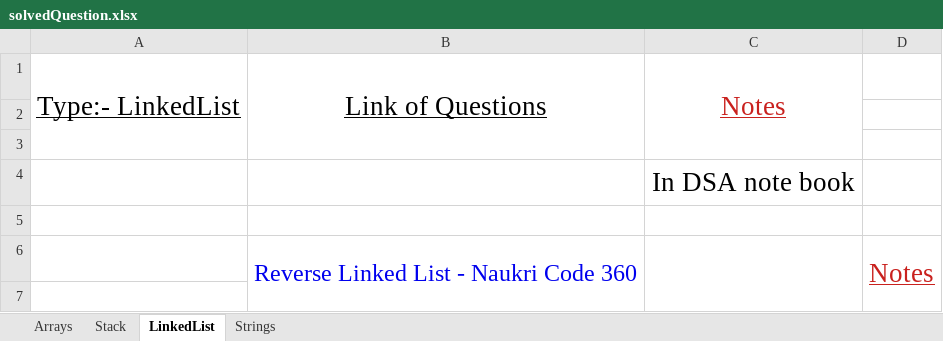
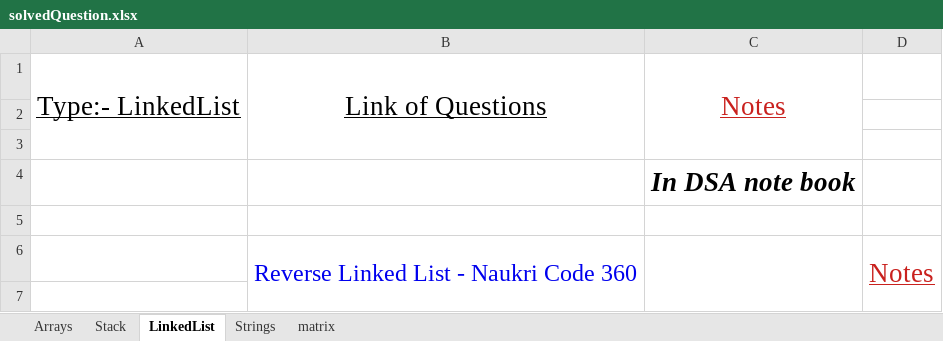
Before and after one commit to kishanchauhan01/DSA-CPP, an Excel workbook: Questions_list/solvedQuestion.xlsx, sheet LinkedList, drawn as a sheet; only a part is shown; values as stored, in another font and other column widths than the file's, no borders; charts and pictures not drawn; the diff names each change by its address in the sheet, - before the commit and + after, or states it on an @@ line.

```diff
--- a/Questions_list/solvedQuestion.xlsx (sheet LinkedList)
+++ b/Questions_list/solvedQuestion.xlsx (sheet LinkedList)
+sheet tab: matrix
@@ C4 bold: off → on, italic: off → on @@
```
Also changed, not shown: charts or pictures, 19 other files.
